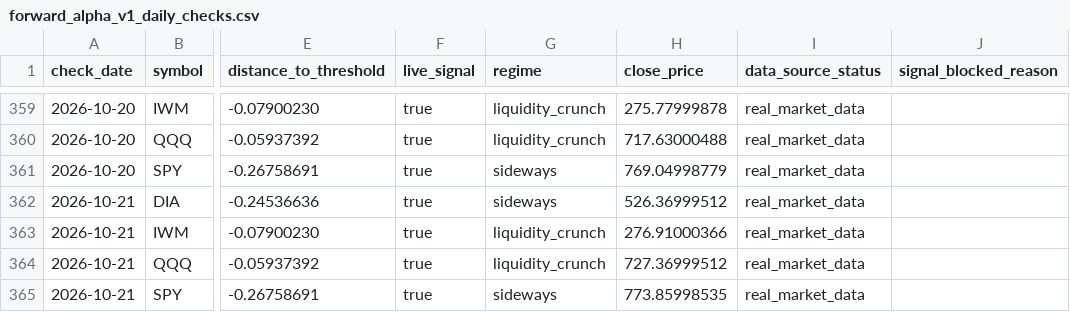
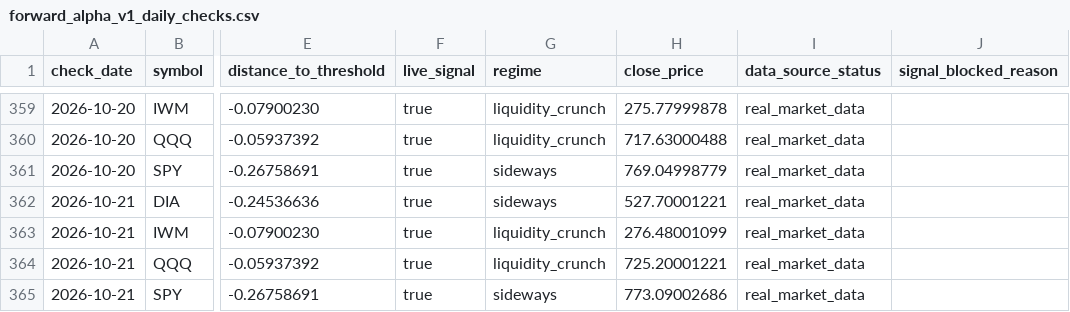
Before and after one commit to xuanho912/market-predictor, a CSV file: outputs/forward_alpha_v1_daily_checks.csv, drawn as a sheet; only a part is shown, gaps mark what is left out; the diff names each change by its address in the sheet, - before the commit and + after, or states it on an @@ line.

```diff
--- a/outputs/forward_alpha_v1_daily_checks.csv
+++ b/outputs/forward_alpha_v1_daily_checks.csv
-H362 (close_price): 526.36999512
+H362 (close_price): 527.70001221
-H363 (close_price): 276.91000366
+H363 (close_price): 276.48001099
-H364 (close_price): 727.36999512
+H364 (close_price): 725.20001221
-H365 (close_price): 773.85998535
+H365 (close_price): 773.09002686
```
Also changed, not shown: 58 other files.
